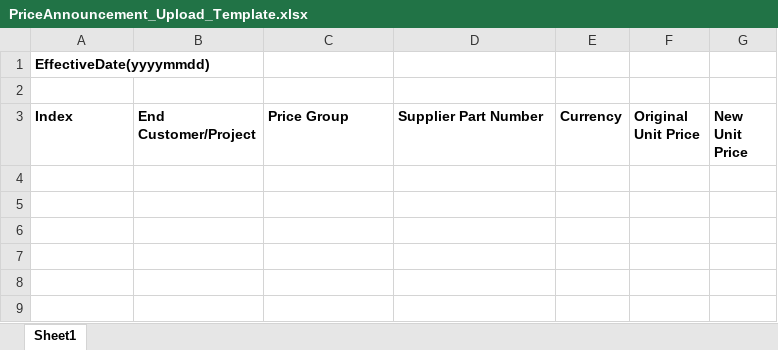
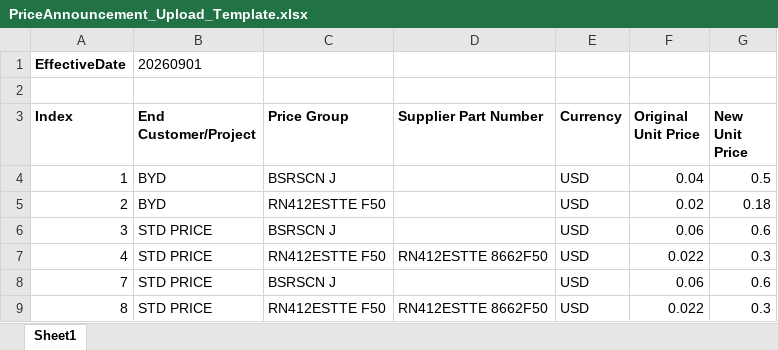
Before and after one commit to hktuto/docpal-v6, an Excel workbook: packages/workflow/components/global/formWidget/priceAnnouncement/PriceAnnouncement_Upload_Template.xlsx, sheet Sheet1, drawn as a sheet; values as stored, in another font and other column widths than the file's, no borders; removed rows and columns are numbered as before the commit, all else as after; the diff names each change by its address in the sheet, - before the commit and + after, or states it on an @@ line.

Commit message:
[BUGFIX] fix Price Announcement

```diff
--- a/packages/workflow/components/global/formWidget/priceAnnouncement/PriceAnnouncement_Upload_Template.xlsx (sheet Sheet1)
+++ b/packages/workflow/components/global/formWidget/priceAnnouncement/PriceAnnouncement_Upload_Template.xlsx (sheet Sheet1)
-row 1: EffectiveDate(yyyymmdd)
+row 1: EffectiveDate | 20260901
+row 4: 1 | BYD | BSRSCN J |  | USD | 0.04 | 0.5
+row 5: 2 | BYD | RN412ESTTE F50 |  | USD | 0.02 | 0.18
+row 6: 3 | STD PRICE | BSRSCN J |  | USD | 0.06 | 0.6
+row 7: 4 | STD PRICE | RN412ESTTE F50 | RN412ESTTE 8662F50 | USD | 0.022 | 0.3
+row 8: 7 | STD PRICE | BSRSCN J |  | USD | 0.06 | 0.6
+row 9: 8 | STD PRICE | RN412ESTTE F50 | RN412ESTTE 8662F50 | USD | 0.022 | 0.3
```
Also changed, not shown: 1 other file.
